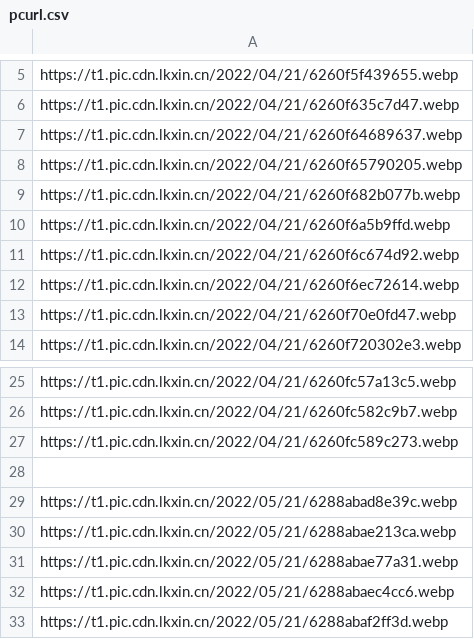
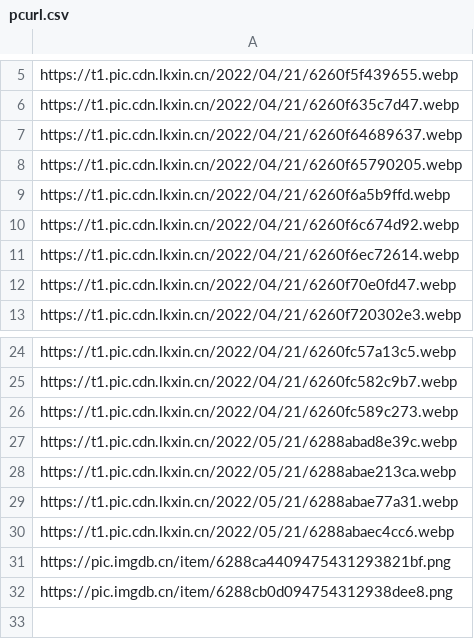
Before and after one commit to Niko-Karen/random_img, a CSV file: pcurl.csv, drawn as a sheet; only a part is shown, gaps mark what is left out.

Commit message:
Update pcurl.csv

```diff
--- a/pcurl.csv
+++ b/pcurl.csv
@@ -8,3 +8,2 @@ https://t1.pic.cdn.lkxin.cn/2022/04/21/6260f64689637.webp
 https://t1.pic.cdn.lkxin.cn/2022/04/21/6260f65790205.webp
-https://t1.pic.cdn.lkxin.cn/2022/04/21/6260f682b077b.webp
 https://t1.pic.cdn.lkxin.cn/2022/04/21/6260f6a5b9ffd.webp
@@ -27,3 +26,2 @@ https://t1.pic.cdn.lkxin.cn/2022/04/21/6260fc582c9b7.webp
 https://t1.pic.cdn.lkxin.cn/2022/04/21/6260fc589c273.webp
-
 https://t1.pic.cdn.lkxin.cn/2022/05/21/6288abad8e39c.webp
@@ -32,2 +30,3 @@ https://t1.pic.cdn.lkxin.cn/2022/05/21/6288abae77a31.webp
 https://t1.pic.cdn.lkxin.cn/2022/05/21/6288abaec4cc6.webp
-https://t1.pic.cdn.lkxin.cn/2022/05/21/6288abaf2ff3d.webp
+https://pic.imgdb.cn/item/6288ca4409475431293821bf.png
+https://pic.imgdb.cn/item/6288cb0d094754312938dee8.png
```
